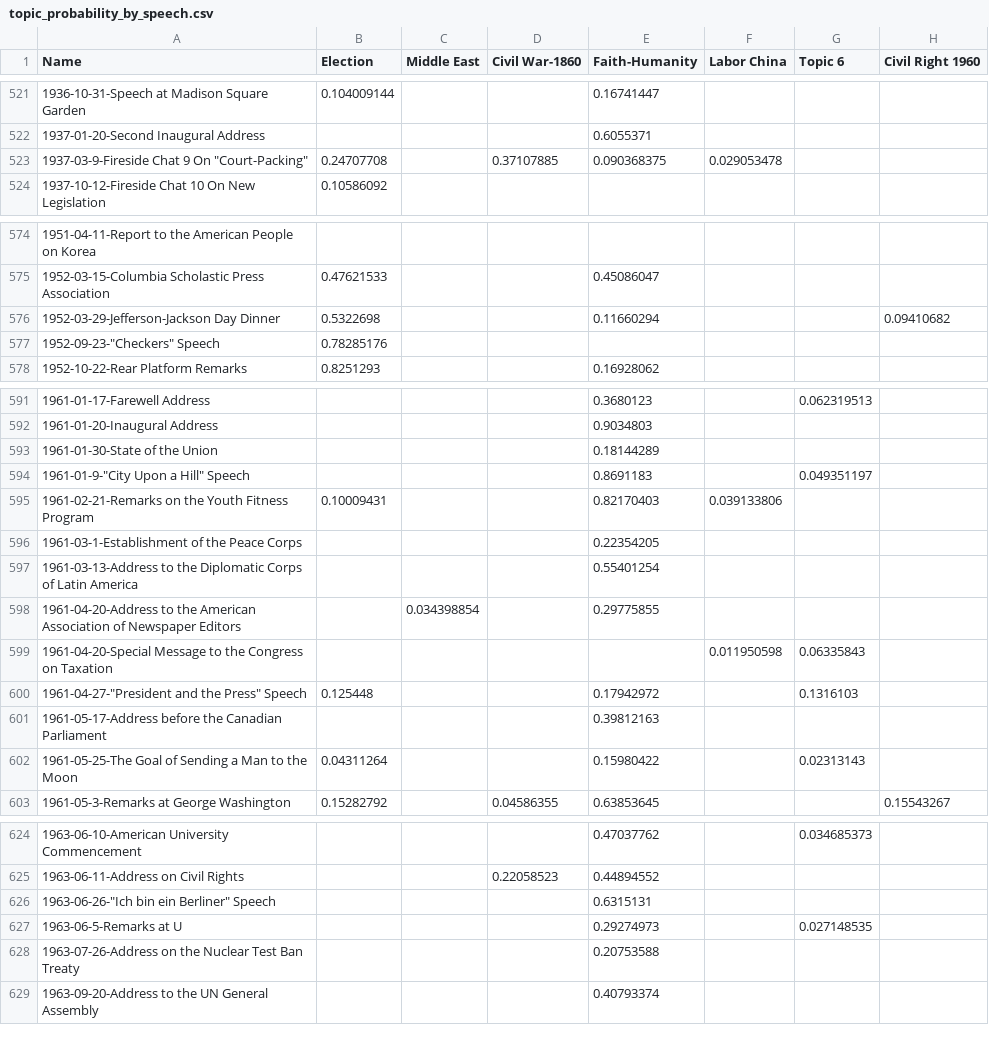
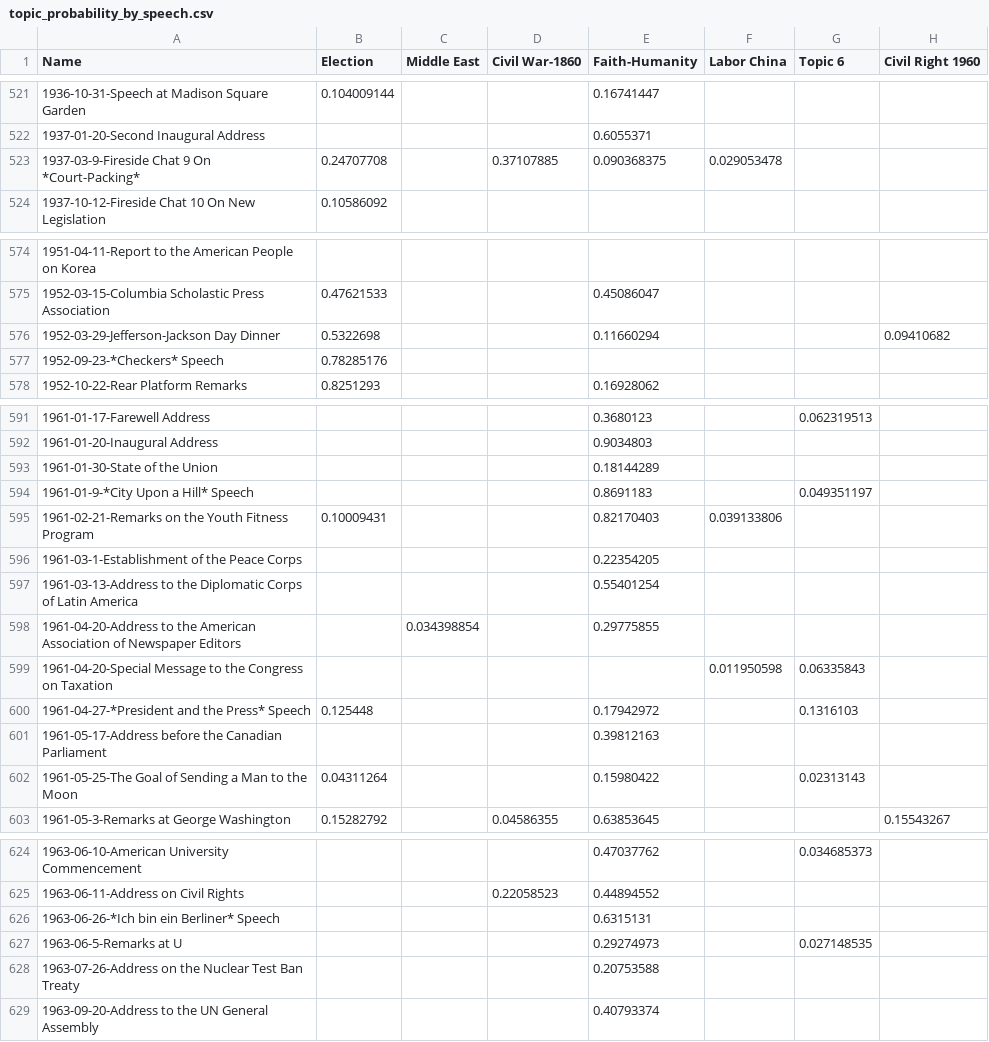
Before and after one commit to dominoweir/presidential-speeches, a CSV file: src/data/topic_probability_by_speech.csv, drawn as a sheet; only a part is shown, gaps mark what is left out; the diff covers the shown part only; the diff names each change by its address in the sheet, - before the commit and + after, or states it on an @@ line.

```diff
--- a/src/data/topic_probability_by_speech.csv
+++ b/src/data/topic_probability_by_speech.csv
-A523 (Name): 1937-03-9-Fireside Chat 9 On "Court-Packing"
+A523 (Name): 1937-03-9-Fireside Chat 9 On *Court-Packing*
-A577 (Name): 1952-09-23-"Checkers" Speech
+A577 (Name): 1952-09-23-*Checkers* Speech
-A594 (Name): 1961-01-9-"City Upon a Hill" Speech
+A594 (Name): 1961-01-9-*City Upon a Hill* Speech
-A600 (Name): 1961-04-27-"President and the Press" Speech
+A600 (Name): 1961-04-27-*President and the Press* Speech
-A626 (Name): 1963-06-26-"Ich bin ein Berliner" Speech
+A626 (Name): 1963-06-26-*Ich bin ein Berliner* Speech
```
Also changed, not shown: 12 edited cells elsewhere in this file, src/data/all_speeches.csv, 6 other files.
